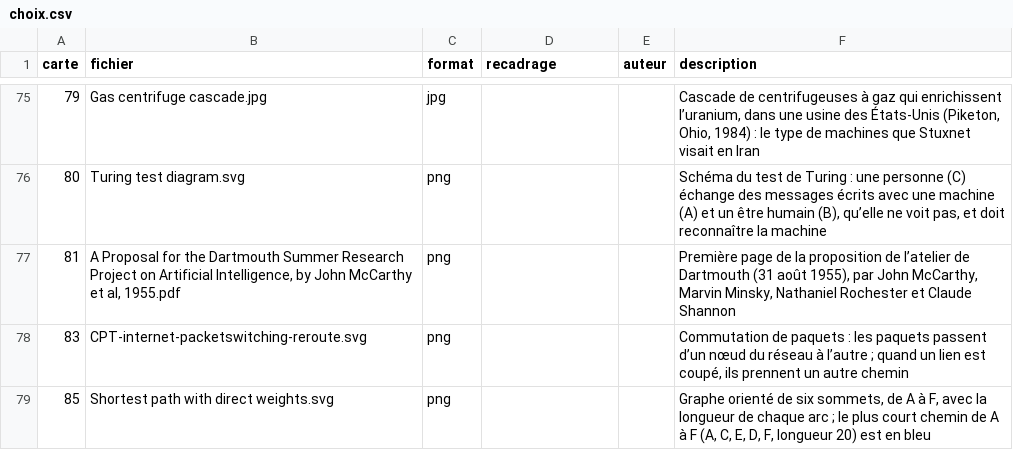
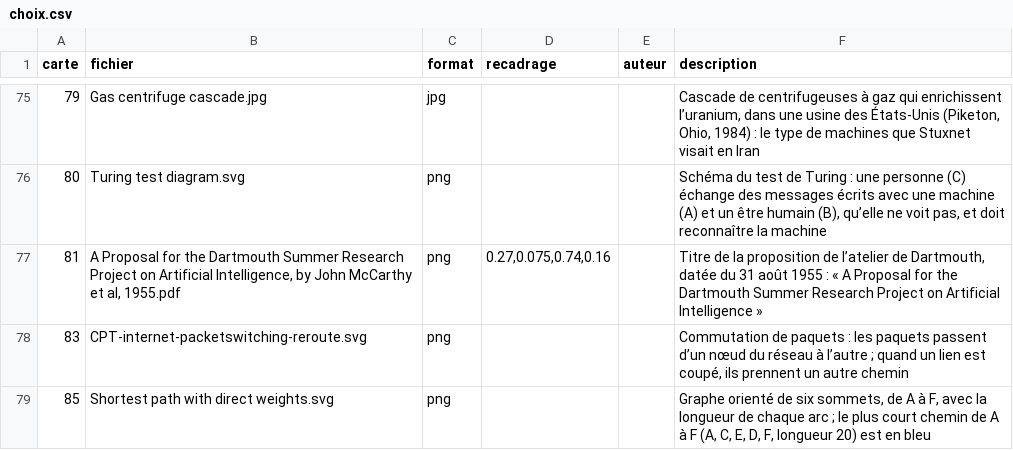
Before and after one commit to babash/TimelineNSI, a CSV file: outils/images/choix.csv, drawn as a sheet; only a part is shown, gaps mark what is left out.

```diff
--- a/outils/images/choix.csv
+++ b/outils/images/choix.csv
@@ -76,3 +76,3 @@ carte,fichier,format,recadrage,auteur,description
 80,Turing test diagram.svg,png,,,"Schéma du test de Turing : une personne (C) échange des messages écrits avec une machine (A) et un être humain (B), qu’elle ne voit pas, et doit reconnaître la machine"
-81,"A Proposal for the Dartmouth Summer Research Project on Artificial Intelligence, by John McCarthy et al, 1955.pdf",png,,,"Première page de la proposition de l’atelier de Dartmouth (31 août 1955), par John McCarthy, Marvin Minsky, Nathaniel Rochester et Claude Shannon"
+81,"A Proposal for the Dartmouth Summer Research Project on Artificial Intelligence, by John McCarthy et al, 1955.pdf",png,"0.27,0.075,0.74,0.16",,"Titre de la proposition de l’atelier de Dartmouth, datée du 31 août 1955 : « A Proposal for the Dartmouth Summer Research Project on Artificial Intelligence »"
 83,CPT-internet-packetswitching-reroute.svg,png,,,"Commutation de paquets : les paquets passent d’un nœud du réseau à l’autre ; quand un lien est coupé, ils prennent un autre chemin"
```
